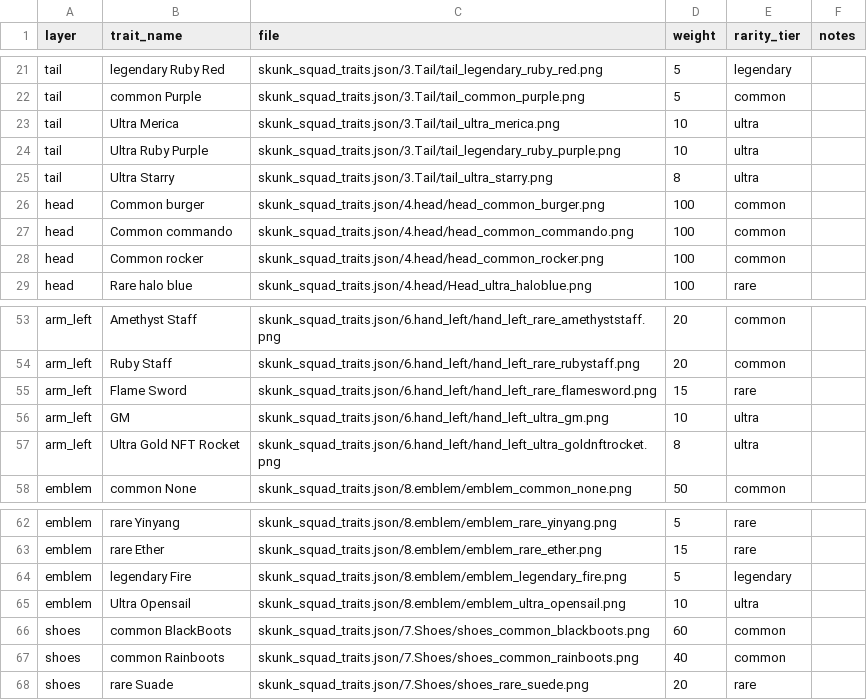
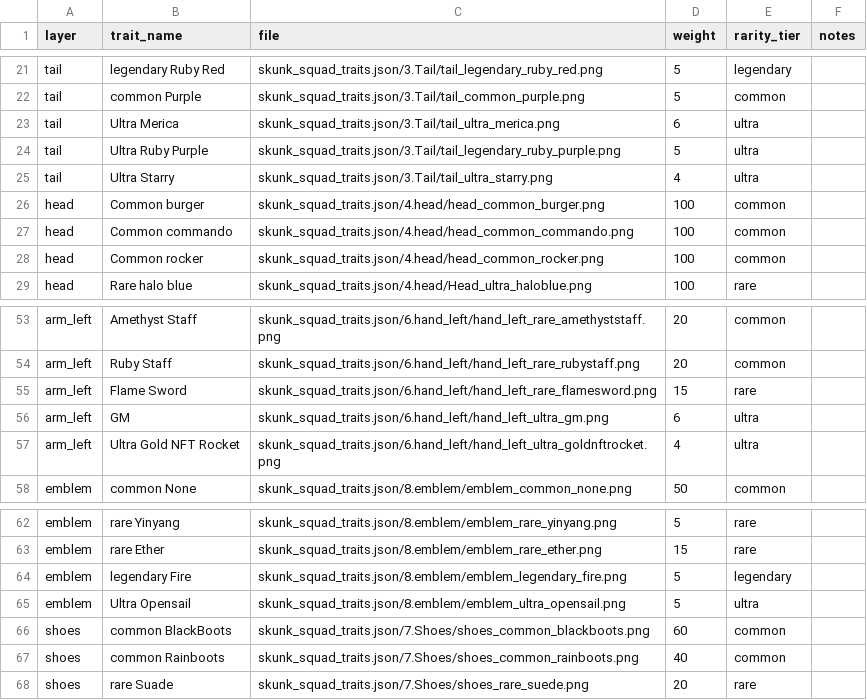
Before and after one commit to AbelConsulting/skunksquadnft.com, a CSV file: traits_catalog.csv, drawn as a sheet; only a part is shown, gaps mark what is left out; the diff covers the shown part only.

```diff
--- a/traits_catalog.csv
+++ b/traits_catalog.csv
@@ -22,5 +22,5 @@ tail,legendary Ruby Red,skunk_squad_traits.json/3.Tail/tail_legendary_ruby_red.p
 tail,common Purple,skunk_squad_traits.json/3.Tail/tail_common_purple.png,5,common,
-tail,Ultra Merica,skunk_squad_traits.json/3.Tail/tail_ultra_merica.png,10,ultra,
-tail,Ultra Ruby Purple,skunk_squad_traits.json/3.Tail/tail_legendary_ruby_purple.png,10,ultra,
-tail,Ultra Starry,skunk_squad_traits.json/3.Tail/tail_ultra_starry.png,8,ultra,
+tail,Ultra Merica,skunk_squad_traits.json/3.Tail/tail_ultra_merica.png,6,ultra,
+tail,Ultra Ruby Purple,skunk_squad_traits.json/3.Tail/tail_legendary_ruby_purple.png,5,ultra,
+tail,Ultra Starry,skunk_squad_traits.json/3.Tail/tail_ultra_starry.png,4,ultra,
 head,Common burger,skunk_squad_traits.json/4.head/head_common_burger.png,100,common,
@@ -55,4 +55,4 @@ arm_left,Ruby Staff,skunk_squad_traits.json/6.hand_left/hand_left_rare_rubystaff
 arm_left,Flame Sword,skunk_squad_traits.json/6.hand_left/hand_left_rare_flamesword.png,15,rare,
-arm_left,GM,skunk_squad_traits.json/6.hand_left/hand_left_ultra_gm.png,10,ultra,
-arm_left,Ultra Gold NFT Rocket,skunk_squad_traits.json/6.hand_left/hand_left_ultra_goldnftrocket.png,8,ultra,
+arm_left,GM,skunk_squad_traits.json/6.hand_left/hand_left_ultra_gm.png,6,ultra,
+arm_left,Ultra Gold NFT Rocket,skunk_squad_traits.json/6.hand_left/hand_left_ultra_goldnftrocket.png,4,ultra,
 emblem,common None,skunk_squad_traits.json/8.emblem/emblem_common_none.png,50,common,
@@ -64,3 +64,3 @@ emblem,rare Ether,skunk_squad_traits.json/8.emblem/emblem_rare_ether.png,15,rare
 emblem,legendary Fire,skunk_squad_traits.json/8.emblem/emblem_legendary_fire.png,5,legendary,
-emblem,Ultra Opensail,skunk_squad_traits.json/8.emblem/emblem_ultra_opensail.png,10,ultra,
+emblem,Ultra Opensail,skunk_squad_traits.json/8.emblem/emblem_ultra_opensail.png,5,ultra,
 shoes,common BlackBoots,skunk_squad_traits.json/7.Shoes/shoes_common_blackboots.png,60,common,
```
Also changed, not shown: 2 added rows, 2 removed rows and 6 edited cells elsewhere in this file, 2 other files.
